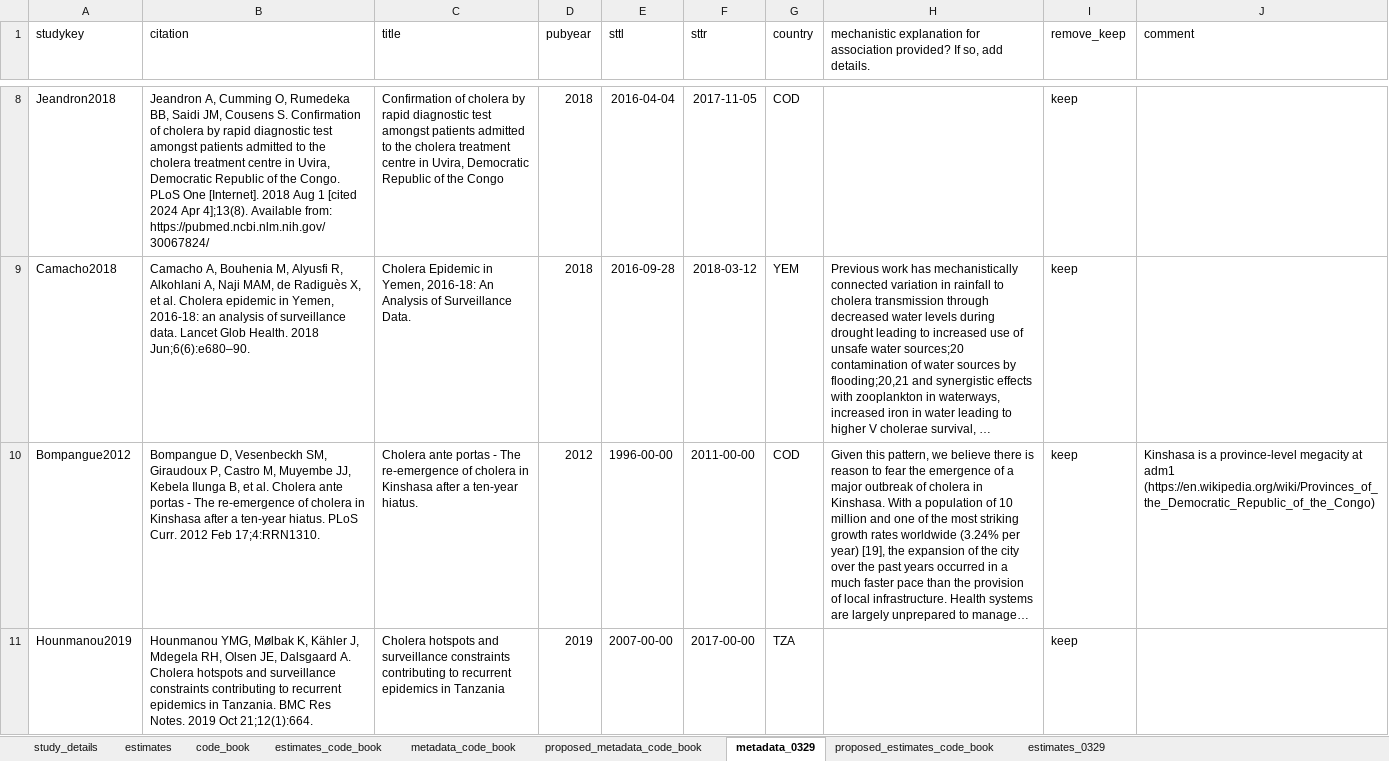
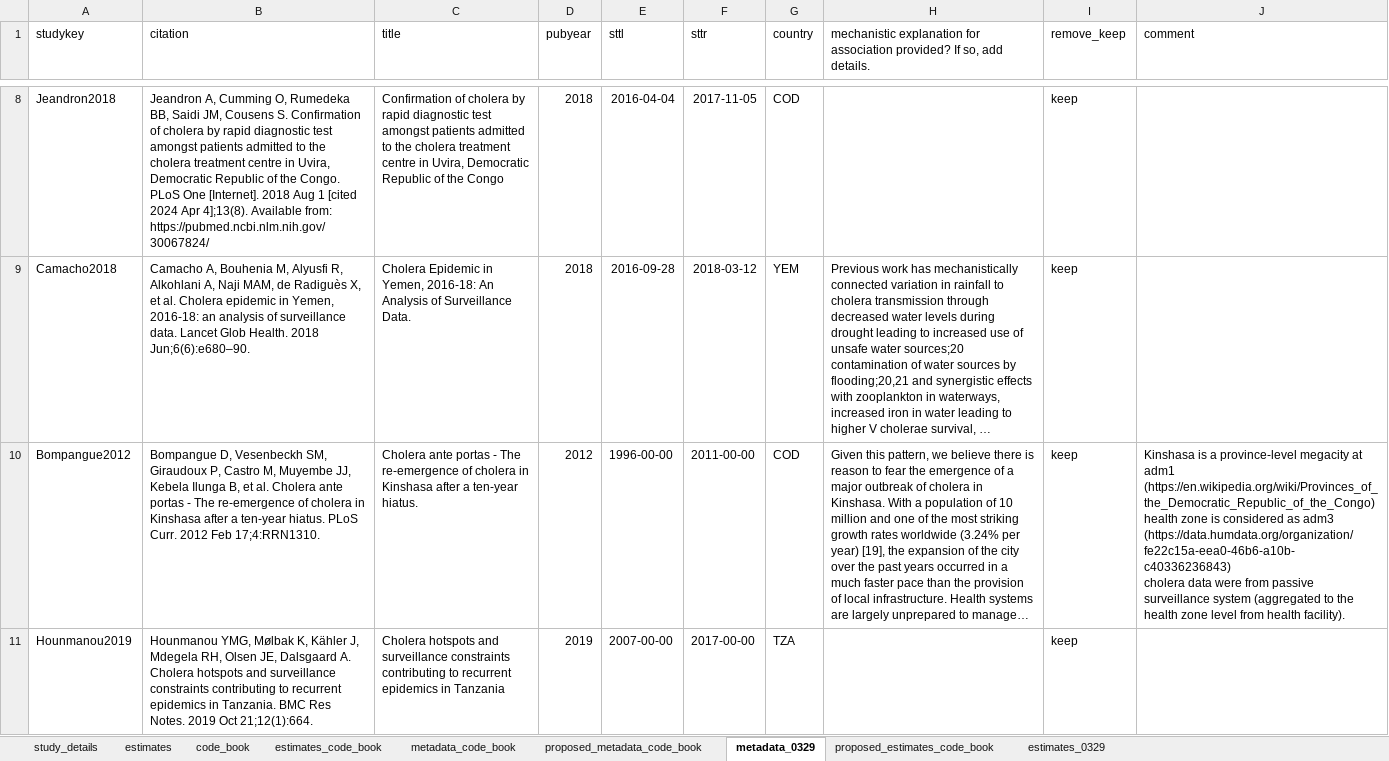
Before and after one commit to HopkinsIDD/cholera_climate_review, an Excel workbook: cholera_climate_systematic_review_extract_into_sheets.xlsx, sheet metadata_0329, drawn as a sheet; only a part is shown, gaps mark what is left out; long unchanged cells end in …; values as stored, in another font and other column widths than the file's, no borders; ↵ is a line break in a cell; the diff covers the shown part only; the diff names each change by its address in the sheet, - before the commit and + after, or states it on an @@ line.

Commit message:
Update cholera_climate_systematic_review_extract_into_sheets.xlsx

```diff
--- a/cholera_climate_systematic_review_extract_into_sheets.xlsx (sheet metadata_0329)
+++ b/cholera_climate_systematic_review_extract_into_sheets.xlsx (sheet metadata_0329)
-J10 (comment): …adm1 (https://en.wikipedia.org/wiki/Provinces_of_the_Democratic_Republic_of_the_Congo)
+J10 (comment): …adm1 (https://en.wikipedia.org/wiki/Provinces_of_the_Democratic_Republic_of_the_Congo) ↵ health zone is considered as adm3 (https://data.humdata.org/organization/fe22c15a-eea0-46b6-a10b-c40336236843) ↵ cholera data were from passive surveillance system (aggregated to the health zone level from health facility).
```
Also changed, not shown: 1 added row and 1 edited cell elsewhere in this sheet, sheet estimates_0329, sheet study_details, sheet proposed_estimates_code_book, hidden cells.
